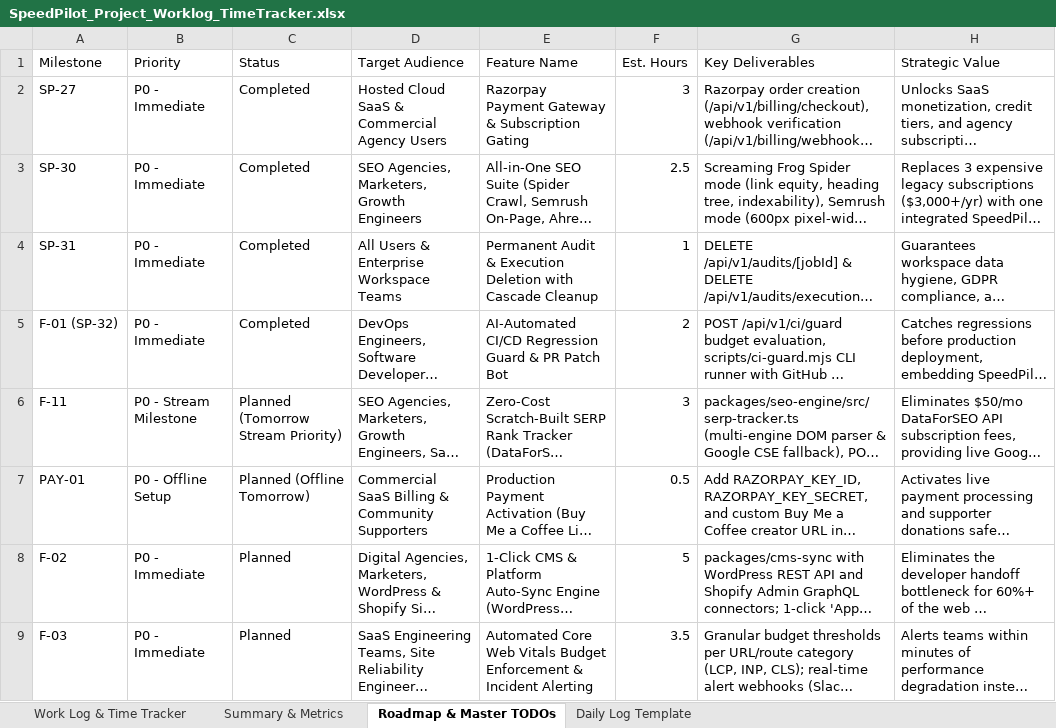
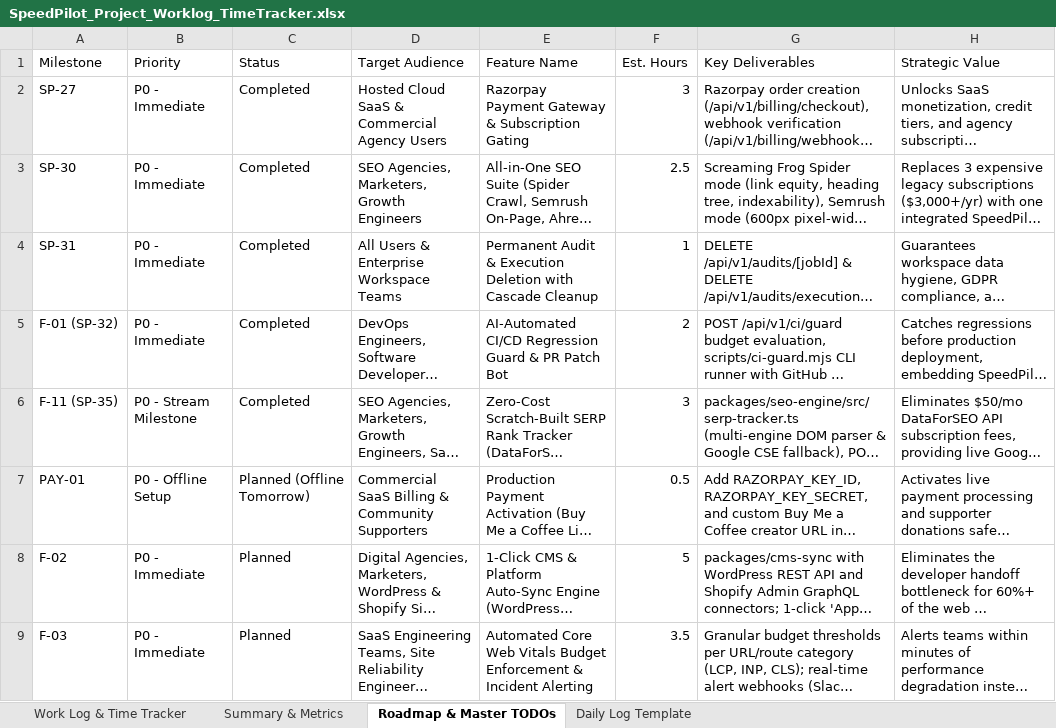
Before and after one commit to WebDevWithPritom/speedpilot, an Excel workbook: SpeedPilot_Project_Worklog_TimeTracker.xlsx, sheet Roadmap & Master TODOs, drawn as a sheet; only a part is shown; long unchanged cells end in …; values as stored, in another font and other column widths than the file's, no borders; the diff names each change by its address in the sheet, - before the commit and + after, or states it on an @@ line.

```diff
--- a/SpeedPilot_Project_Worklog_TimeTracker.xlsx (sheet Roadmap & Master TODOs)
+++ b/SpeedPilot_Project_Worklog_TimeTracker.xlsx (sheet Roadmap & Master TODOs)
-A6 (Milestone): F-11
+A6 (Milestone): F-11 (SP-35)
-C6 (Status): Planned (Tomorrow Stream Priority)
+C6 (Status): Completed
```
Also changed, not shown: sheet Work Log & Time Tracker, sheet Summary & Metrics, 2 other files.
